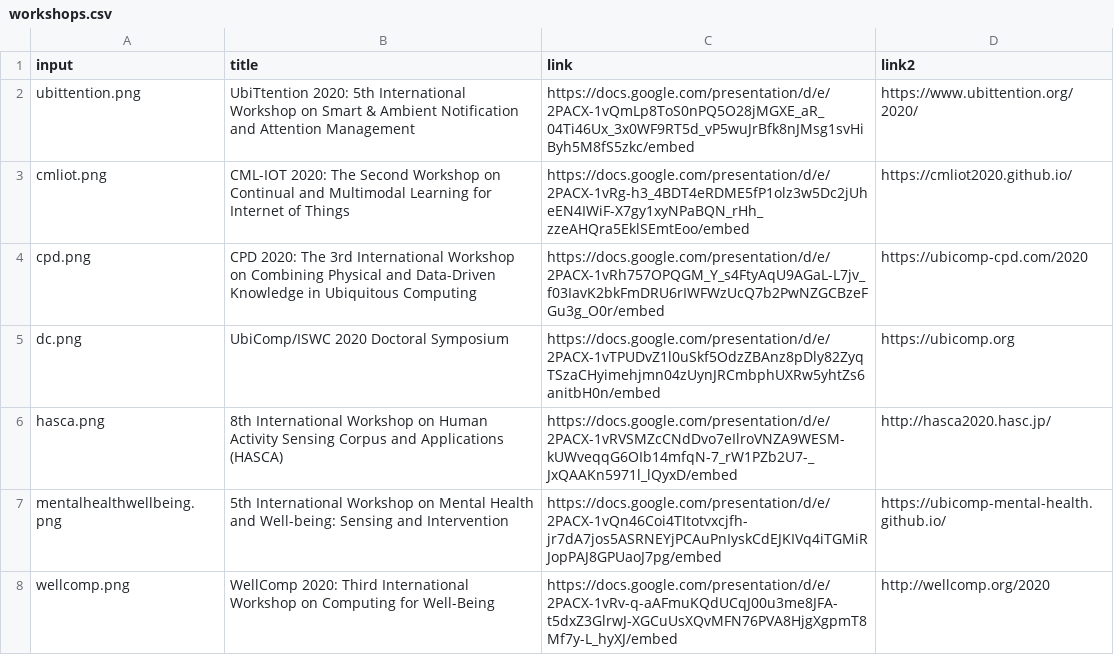
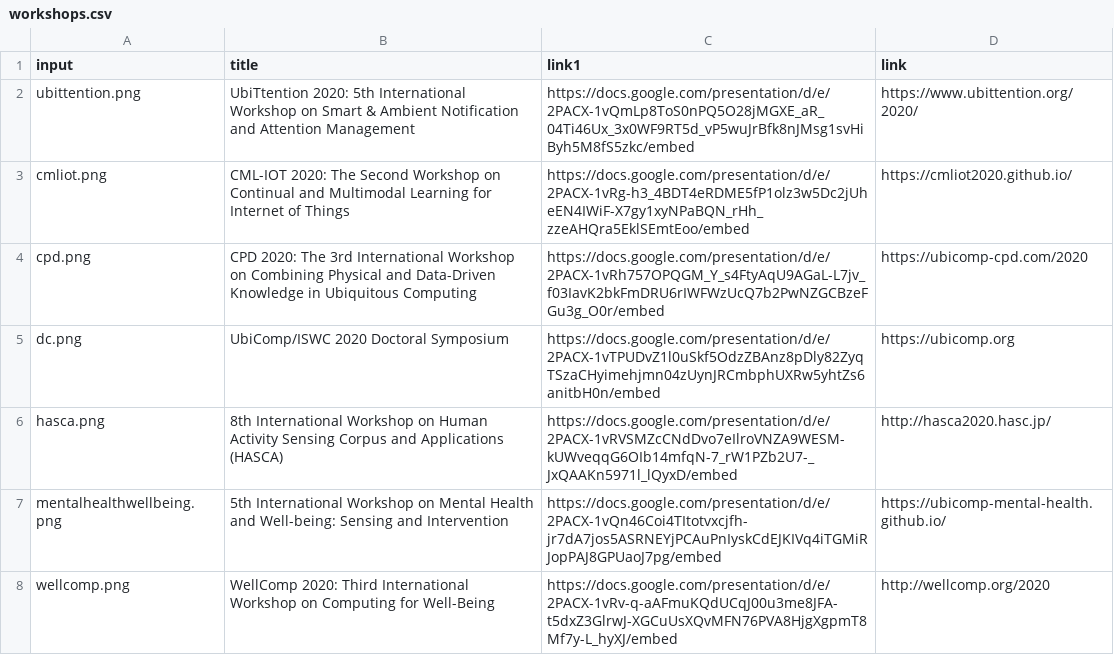
Before and after one commit to ubicomp2020/social, a CSV file: scripts/generate-workshop-folder/workshops.csv, drawn as a sheet.

Commit message:
fixing workshop links because no one upated their Google Slides link :(

```diff
--- a/scripts/generate-workshop-folder/workshops.csv
+++ b/scripts/generate-workshop-folder/workshops.csv
@@ -1,2 +1,2 @@
-input,title,link,link2
+input,title,link1,link
 ubittention.png,UbiTtention 2020: 5th International Workshop on Smart & Ambient Notification and Attention Management,https://docs.google.com/presentation/d/e/2PACX-1vQmLp8ToS0nPQ5O28jMGXE_aR_04Ti46Ux_3x0WF9RT5d_vP5wuJrBfk8nJMsg1svHiByh5M8fS5zkc/embed,https://www.ubittention.org/2020/
```
Also changed, not shown: 7 other files.
